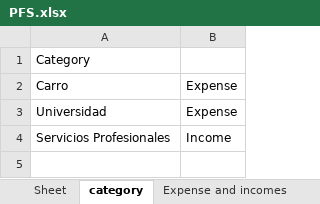
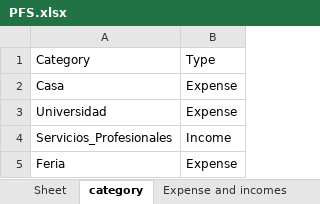
Before and after one commit to Stromero/DUAD, an Excel workbook: PFS.xlsx, sheet category, drawn as a sheet; values as stored, in another font and other column widths than the file's, no borders; the diff names each change by its address in the sheet, - before the commit and + after, or states it on an @@ line.

```diff
--- a/PFS.xlsx (sheet category)
+++ b/PFS.xlsx (sheet category)
-B1: (empty)
+B1: Type
-A2: Carro
+A2: Casa
-A4: Servicios Profesionales
+A4: Servicios_Profesionales
+row 5: Feria | Expense
```
Also changed, not shown: sheet Expense and incomes, 5 other files.
